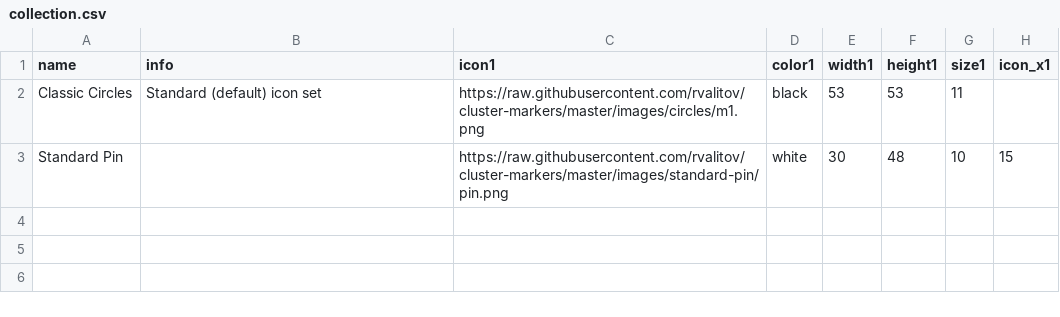
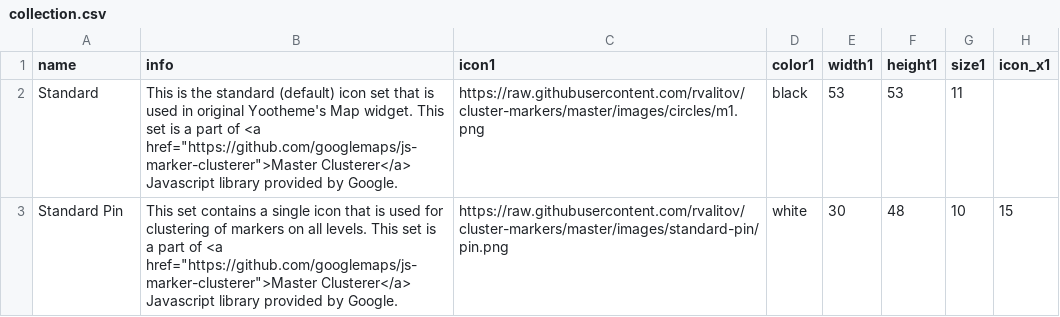
Before and after one commit to rvalitov/cluster-markers, a CSV file: config/collection.csv, drawn as a sheet; only a part is shown; the diff names each change by its address in the sheet, - before the commit and + after, or states it on an @@ line.

Commit message:
[add] updated info about images

```diff
--- a/config/collection.csv
+++ b/config/collection.csv
-A2 (name): Classic Circles
+A2 (name): Standard
-B2 (info): Standard (default) icon set
+B2 (info): This is the standard (default) icon set that is used in original Yootheme's Map widget. This set is a part of <a href="https://github.com/googlemaps/js-marker-clusterer">Master Clusterer</a> Javascript library provided by Google.
-B3 (info): (empty)
+B3 (info): This set contains a single icon that is used for clustering of markers on all levels. This set is a part of <a href="https://github.com/googlemaps/js-marker-clusterer">Master Clusterer</a> Javascript library provided by Google.
```
Also changed, not shown: 1 other file.
